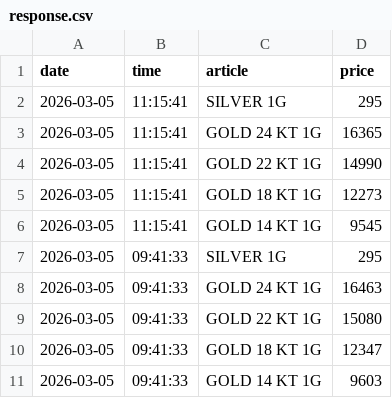
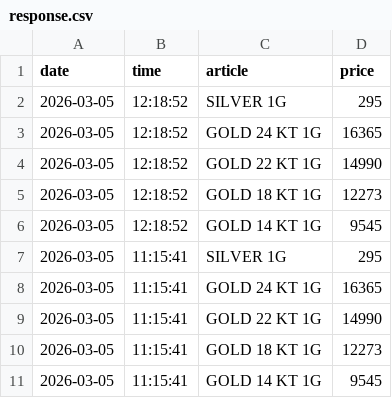
Before and after one commit to Hariprasad-Diddy/gold-price-tracker, a CSV file: response.csv, drawn as a sheet; only a part is shown; the shorter side is filled out with more unchanged rows.

```diff
--- a/response.csv
+++ b/response.csv
@@ -1,2 +1,7 @@
 date,time,article,price
+2026-03-05,12:18:52,SILVER 1G,295
+2026-03-05,12:18:52,GOLD 24 KT 1G,16365
+2026-03-05,12:18:52,GOLD 22 KT 1G,14990
+2026-03-05,12:18:52,GOLD 18 KT 1G,12273
+2026-03-05,12:18:52,GOLD 14 KT 1G,9545
 2026-03-05,11:15:41,SILVER 1G,295
```
